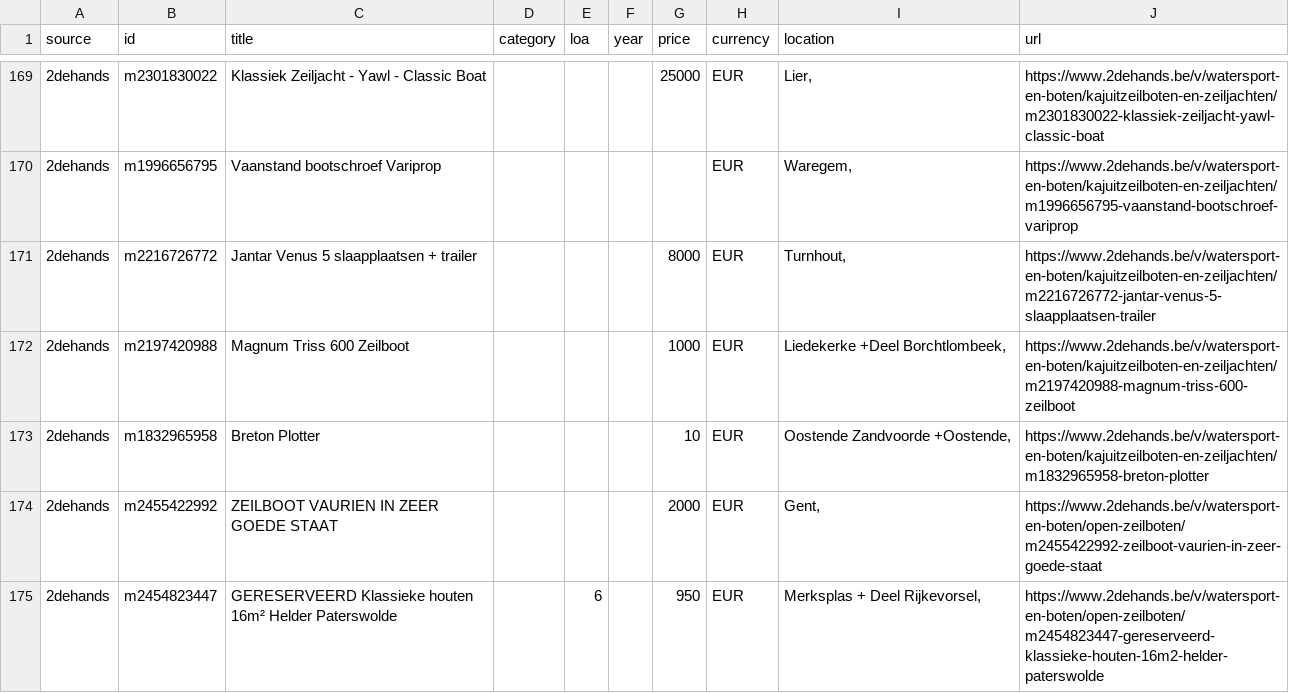
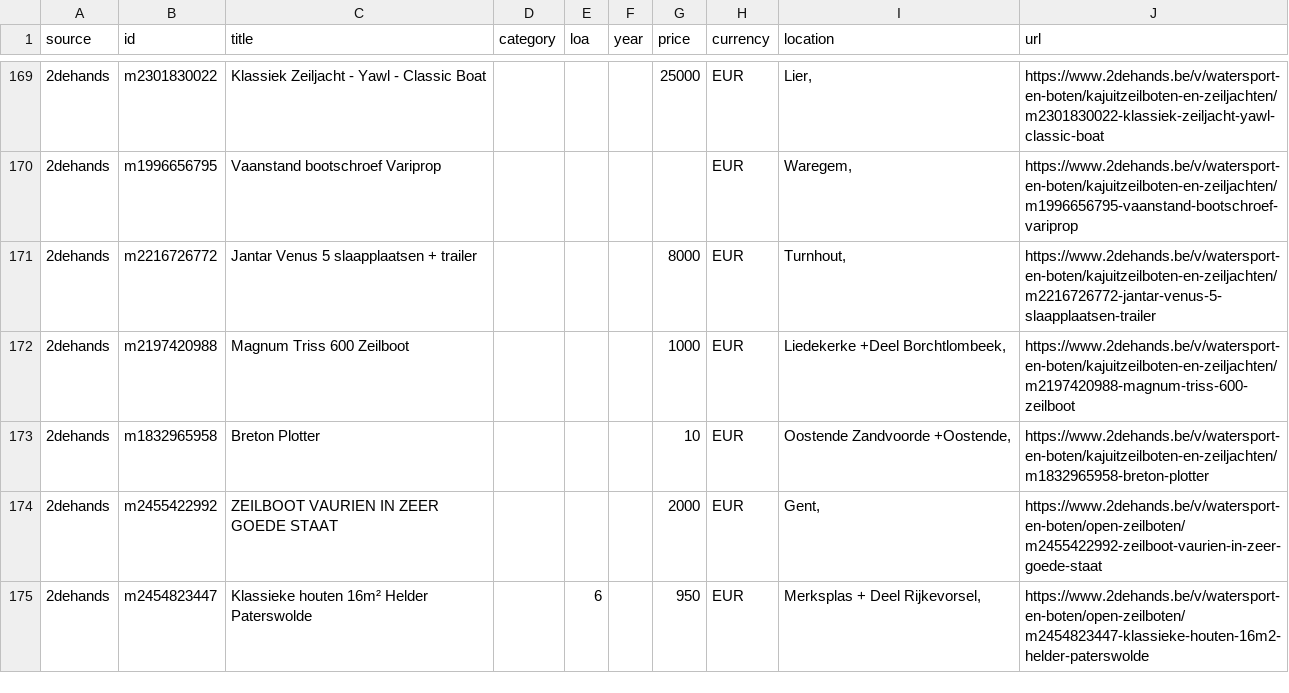
Before and after one commit to mcprins/boat-per-buck, a CSV file: data/listings_2dehands.csv, drawn as a sheet; only a part is shown, gaps mark what is left out; the diff covers the shown part only.

```diff
--- a/data/listings_2dehands.csv
+++ b/data/listings_2dehands.csv
@@ -174,2 +174,2 @@ source,id,title,category,loa,year,price,currency,location,url
 2dehands,m2455422992,ZEILBOOT VAURIEN IN ZEER GOEDE STAAT,,,,2000,EUR,"Gent, ",https://www.2dehands.be/v/watersport-en-boten/open-zeilboten/m2455422992-zeilboot-vaurien-in-zeer-goede-staat
-2dehands,m2454823447,GERESERVEERD Klassieke houten 16m²  Helder Paterswolde,,6,,950,EUR,"Merksplas + Deel Rijkevorsel, ",https://www.2dehands.be/v/watersport-en-boten/open-zeilboten/m2454823447-gereserveerd-klassieke-houten-16m2-helder-paterswolde
+2dehands,m2454823447,Klassieke houten 16m²  Helder Paterswolde,,6,,950,EUR,"Merksplas + Deel Rijkevorsel, ",https://www.2dehands.be/v/watersport-en-boten/open-zeilboten/m2454823447-klassieke-houten-16m2-helder-paterswolde
```
Also changed, not shown: 2 added rows, 1 removed row and 1 edited cell elsewhere in this file, data/listings_boat24.csv, data/listings_marktplaats.csv, 1 other file.
